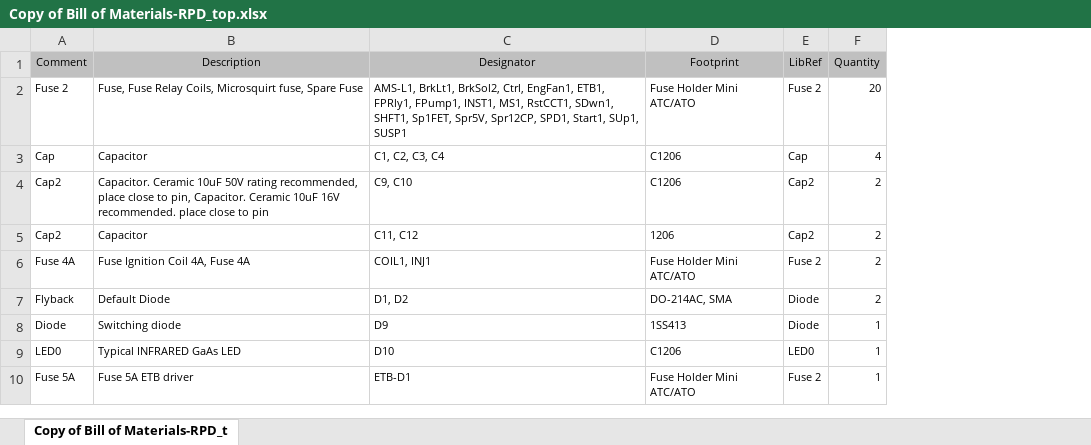
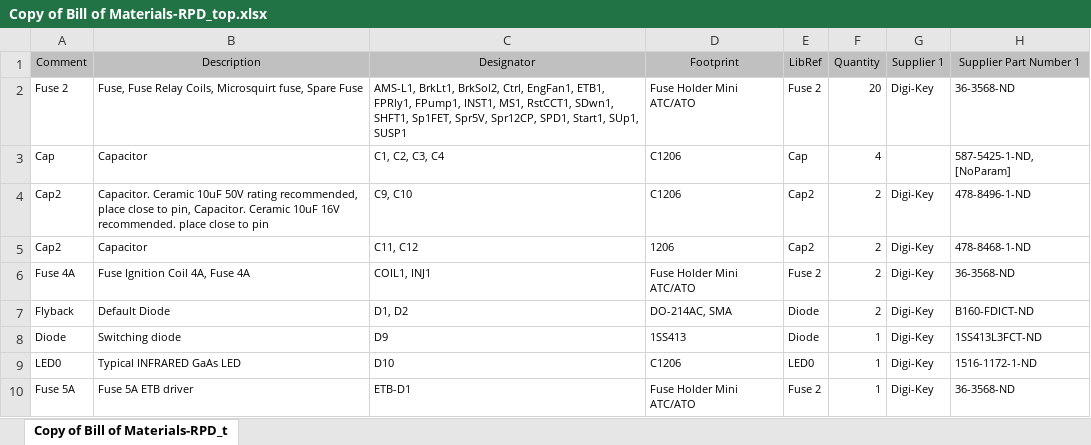
Before and after one commit to UVicFH/PowerDistElectrical, an Excel workbook: GerberandDrillTop/BOM/Copy of Bill of Materials-RPD_top.xlsx, sheet Copy of Bill of Materials-RPD_t, drawn as a sheet; only a part is shown; values as stored, in another font and other column widths than the file's, no borders; the diff names each change by its address in the sheet, - before the commit and + after, or states it on an @@ line.

```diff
--- a/GerberandDrillTop/BOM/Copy of Bill of Materials-RPD_top.xlsx (sheet Copy of Bill of Materials-RPD_t)
+++ b/GerberandDrillTop/BOM/Copy of Bill of Materials-RPD_top.xlsx (sheet Copy of Bill of Materials-RPD_t)
+column G (Supplier 1), rows 2-10: Digi-Key |  | Digi-Key | Digi-Key | Digi-Key | Digi-Key | Digi-Key | Digi-Key | Digi-Key
+column H (Supplier Part Number 1), rows 2-10: 36-3568-ND | 587-5425-1-ND, [NoParam] | 478-8496-1-ND | 478-8468-1-ND | 36-3568-ND | B160-FDICT-ND | 1SS413L3FCT-ND | 1516-1172-1-ND | 36-3568-ND
```
Also changed, not shown: 6 other files.
